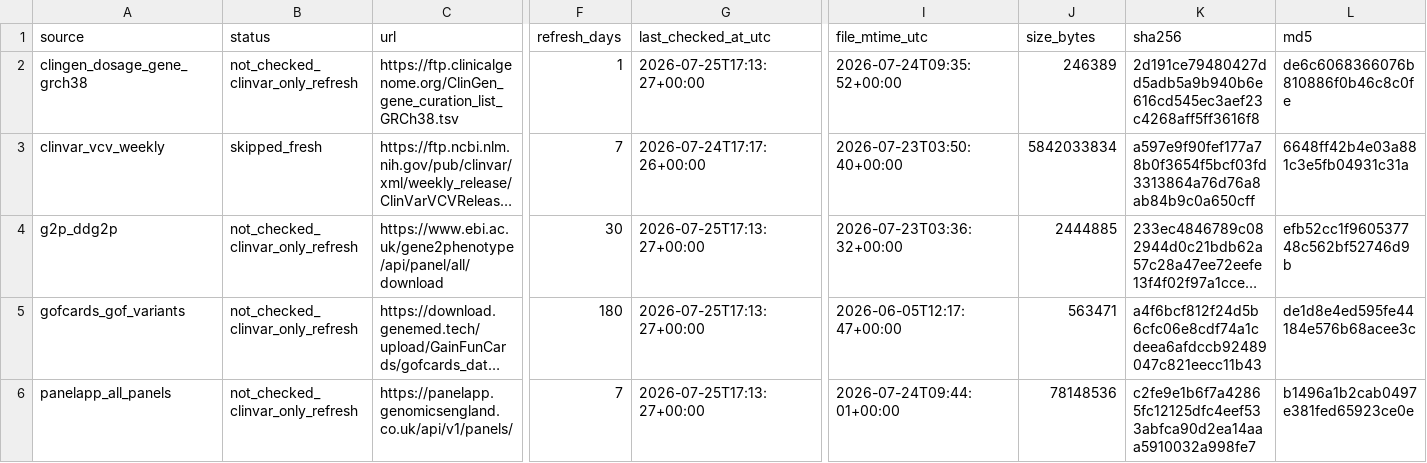
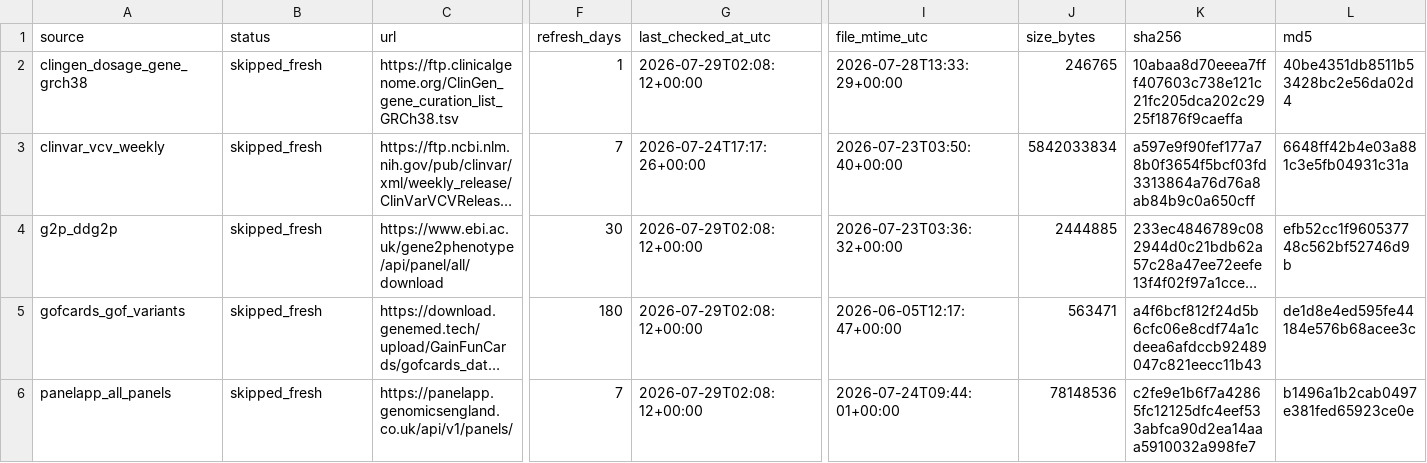
Before and after one commit to yangyxt/PriVA, a TSV file: data/gene_pathogenic_mechanism/prepared/nonlof_source_manifest.tsv, drawn as a sheet; only a part is shown, gaps mark what is left out; long unchanged cells end in …; the diff names each change by its address in the sheet, - before the commit and + after, or states it on an @@ line.

```diff
--- a/data/gene_pathogenic_mechanism/prepared/nonlof_source_manifest.tsv
+++ b/data/gene_pathogenic_mechanism/prepared/nonlof_source_manifest.tsv
-B2 (status): not_checked_clinvar_only_refresh
+B2 (status): skipped_fresh
-G2 (last_checked_at_utc): 2026-07-25T17:13:27+00:00
+G2 (last_checked_at_utc): 2026-07-29T02:08:12+00:00
-I2 (file_mtime_utc): 2026-07-24T09:35:52+00:00
+I2 (file_mtime_utc): 2026-07-28T13:33:29+00:00
-J2 (size_bytes): 246389
+J2 (size_bytes): 246765
-K2 (sha256): 2d191ce79480427dd5adb5a9b940b6e616cd545ec3aef23c4268aff5ff3616f8
+K2 (sha256): 10abaa8d70eeea7fff407603c738e121c21fc205dca202c2925f1876f9caeffa
-L2 (md5): de6c6068366076b810886f0b46c8c0fe
+L2 (md5): 40be4351db8511b53428bc2e56da02d4
-B4:B6 (status): not_checked_clinvar_only_refresh
+B4:B6 (status): skipped_fresh
-G4:G6 (last_checked_at_utc): 2026-07-25T17:13:27+00:00
+G4:G6 (last_checked_at_utc): 2026-07-29T02:08:12+00:00
```
Also changed, not shown: data/gene_pathogenic_mechanism/prepared/clinvar_vcv_gofcards_matches.tsv, 4 other files.
